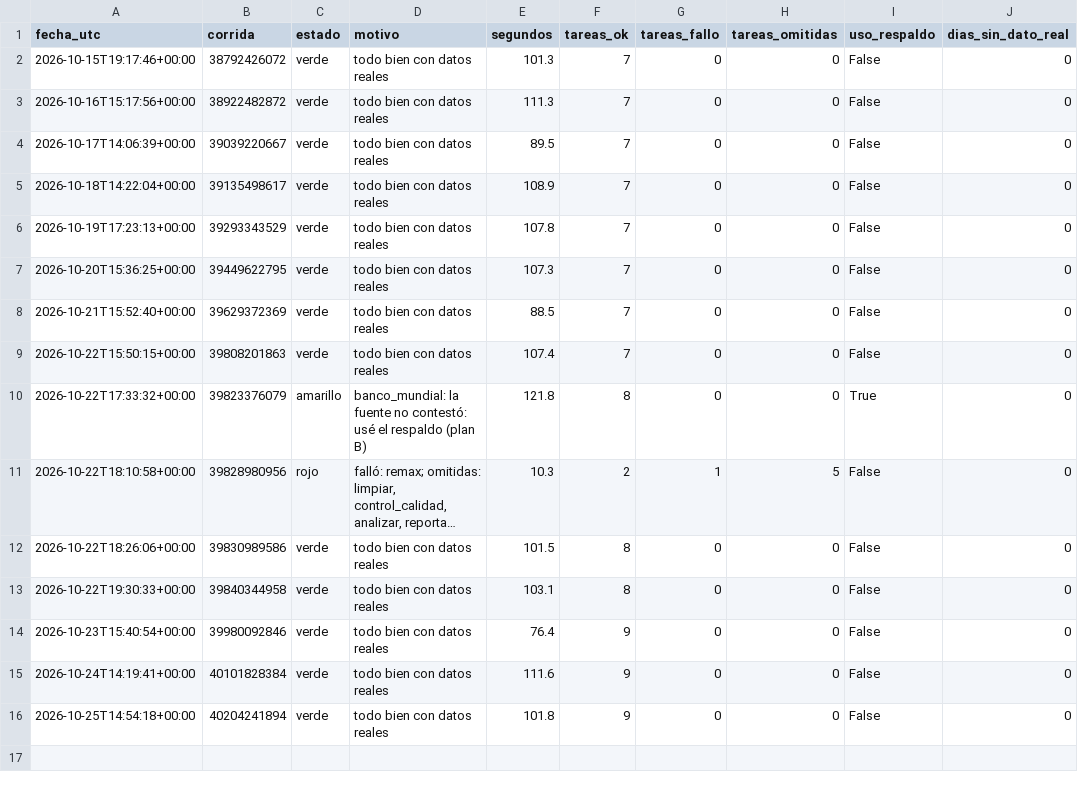
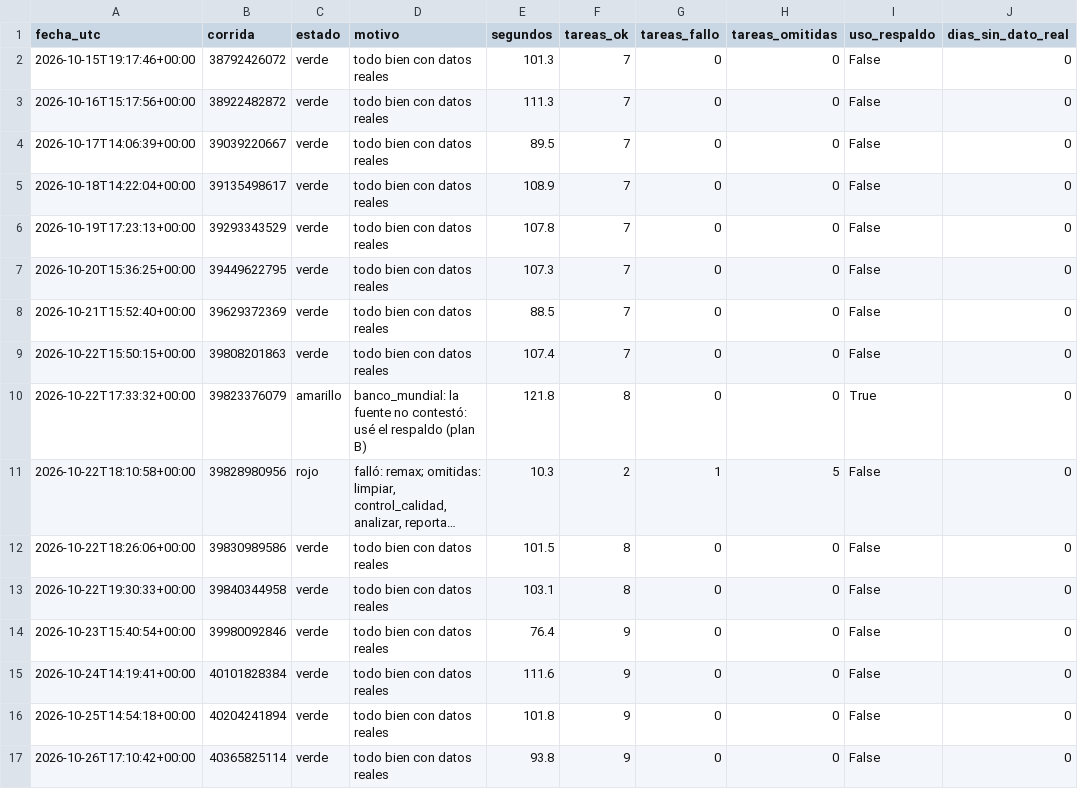
Before and after one commit to uide-programacion-inteligencia-mercados/proyecto-faro-docente, a CSV file: logs/salud.csv, drawn as a sheet; long unchanged cells end in …; the diff names each change by its address in the sheet, - before the commit and + after, or states it on an @@ line.

```diff
--- a/logs/salud.csv
+++ b/logs/salud.csv
+row 17: 2026-10-26T17:10:42+00:00 | 40365825114 | verde | todo bien con datos reales | 93.8 | 9 | 0 | 0 | False | 0
```
Also changed, not shown: data/anuncios_limpios.csv, data/historico/resumen_diario.csv, 9 other files.
